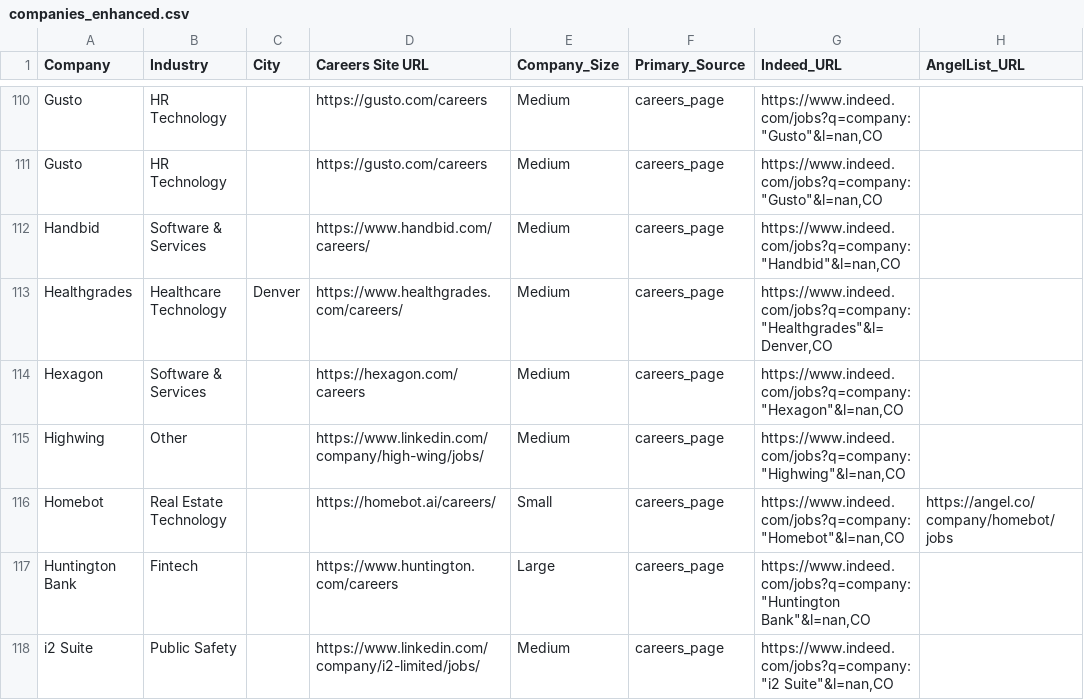
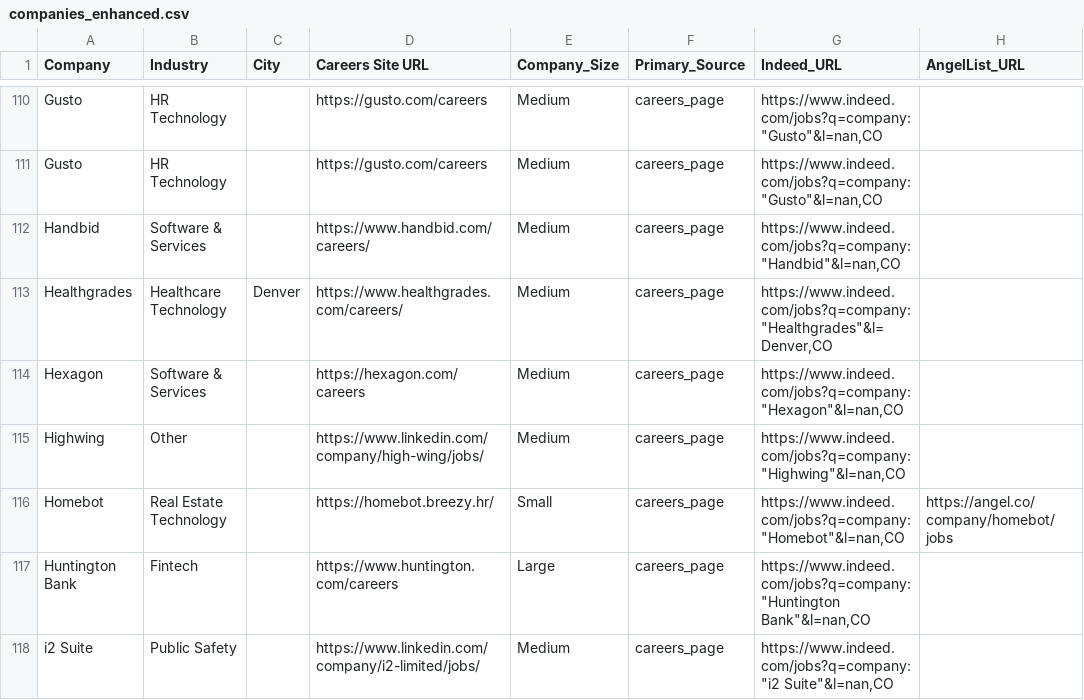
Before and after one commit to starstead/job-scraper, a CSV file: companies_enhanced.csv, drawn as a sheet; only a part is shown, gaps mark what is left out; the diff names each change by its address in the sheet, - before the commit and + after, or states it on an @@ line.

Commit message:
Update companies_enhanced.csv

```diff
--- a/companies_enhanced.csv
+++ b/companies_enhanced.csv
-D116 (Careers Site URL): https://homebot.ai/careers/
+D116 (Careers Site URL): https://homebot.breezy.hr/
```
